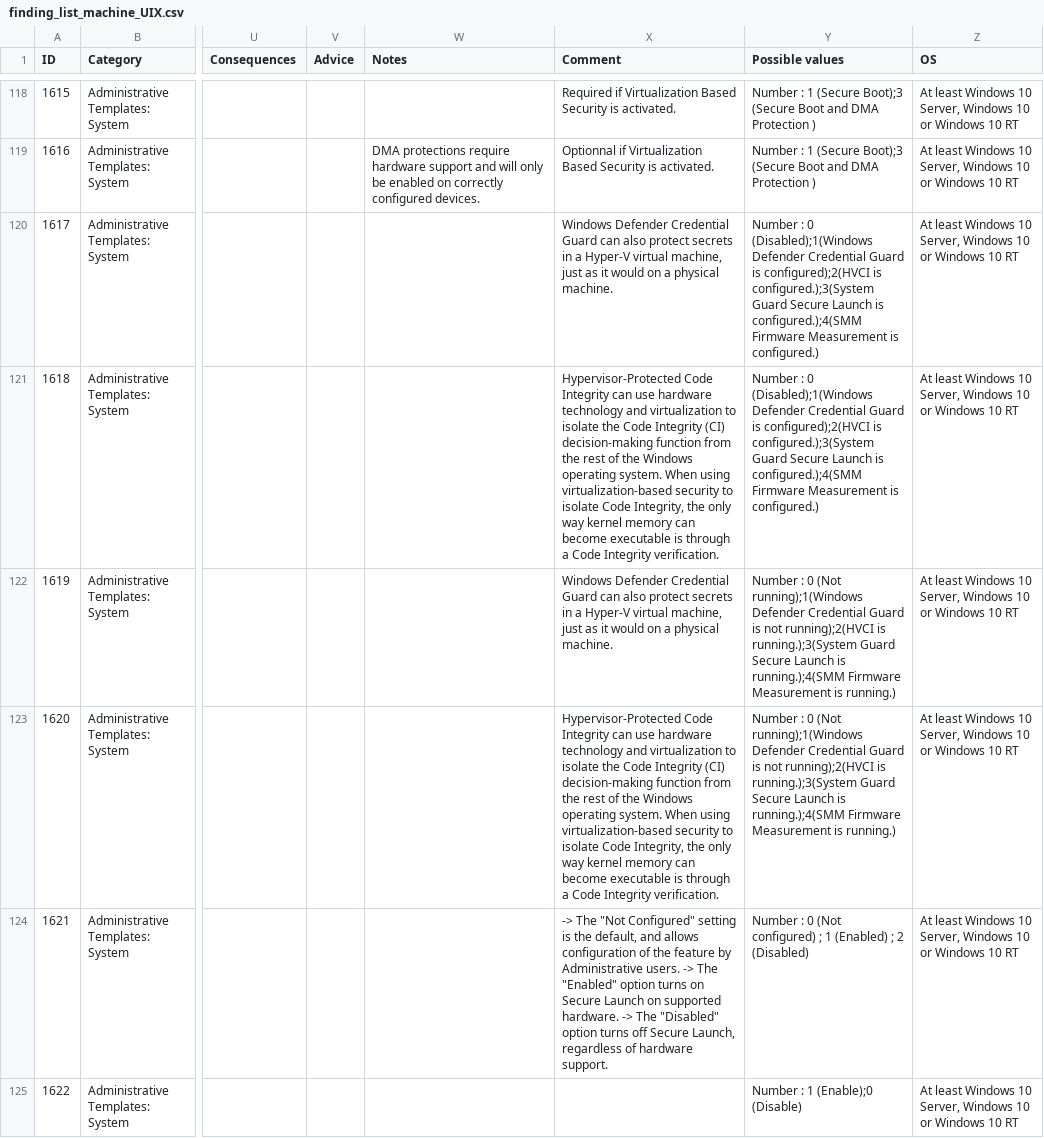
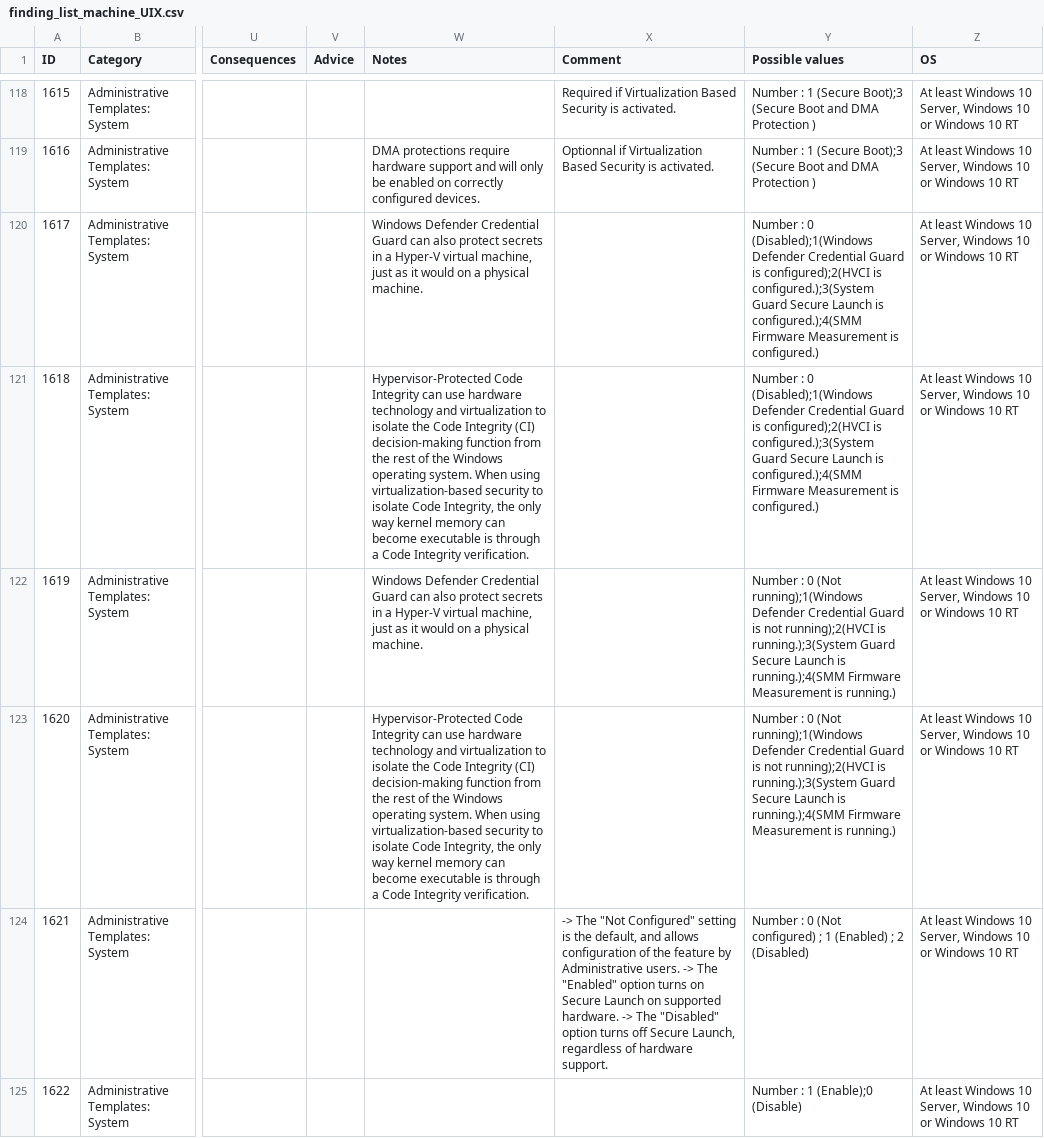
Before and after one commit to CRYPT-ON-IT/policies_hardening_interface, a CSV file: interface/windows/data/finding_list_machine_UIX.csv, drawn as a sheet; only a part is shown, gaps mark what is left out; the diff covers the shown part only; the diff names each change by its address in the sheet, - before the commit and + after, or states it on an @@ line.

Commit message:
Add 1641 to 1650

```diff
--- a/interface/windows/data/finding_list_machine_UIX.csv
+++ b/interface/windows/data/finding_list_machine_UIX.csv
-W120 (Notes): (empty)
+W120 (Notes): Windows Defender Credential Guard can also protect secrets in a Hyper-V virtual machine, just as it would on a physical machine.
-X120 (Comment): Windows Defender Credential Guard can also protect secrets in a Hyper-V virtual machine, just as it would on a physical machine.
+X120 (Comment): (empty)
-W121 (Notes): (empty)
+W121 (Notes): Hypervisor-Protected Code Integrity can use hardware technology and virtualization to isolate the Code Integrity (CI) decision-making function from the rest of the Windows operating system. When using virtualization-based security to isolate Code Integrity, the only way kernel memory can become executable is through a Code Integrity verification.
-X121 (Comment): Hypervisor-Protected Code Integrity can use hardware technology and virtualization to isolate the Code Integrity (CI) decision-making function from the rest of the Windows operating system. When using virtualization-based security to isolate Code Integrity, the only way kernel memory can become executable is through a Code Integrity verification.
+X121 (Comment): (empty)
-W122 (Notes): (empty)
+W122 (Notes): Windows Defender Credential Guard can also protect secrets in a Hyper-V virtual machine, just as it would on a physical machine.
-X122 (Comment): Windows Defender Credential Guard can also protect secrets in a Hyper-V virtual machine, just as it would on a physical machine.
+X122 (Comment): (empty)
-W123 (Notes): (empty)
+W123 (Notes): Hypervisor-Protected Code Integrity can use hardware technology and virtualization to isolate the Code Integrity (CI) decision-making function from the rest of the Windows operating system. When using virtualization-based security to isolate Code Integrity, the only way kernel memory can become executable is through a Code Integrity verification.
-X123 (Comment): Hypervisor-Protected Code Integrity can use hardware technology and virtualization to isolate the Code Integrity (CI) decision-making function from the rest of the Windows operating system. When using virtualization-based security to isolate Code Integrity, the only way kernel memory can become executable is through a Code Integrity verification.
+X123 (Comment): (empty)
```
Also changed, not shown: 45 edited cells elsewhere in this file.
